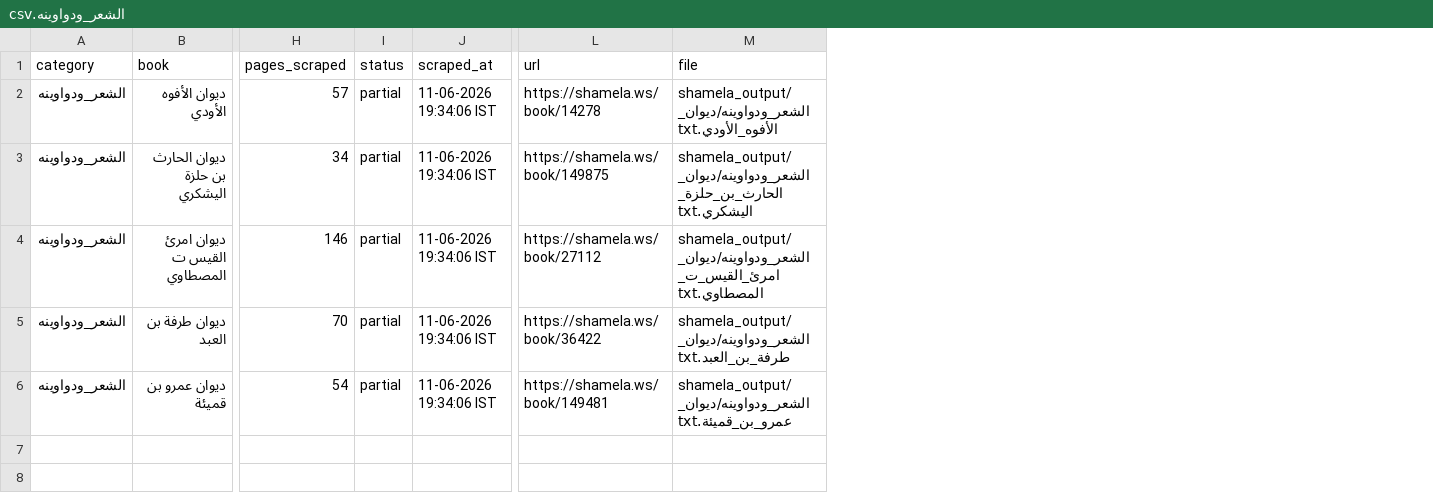
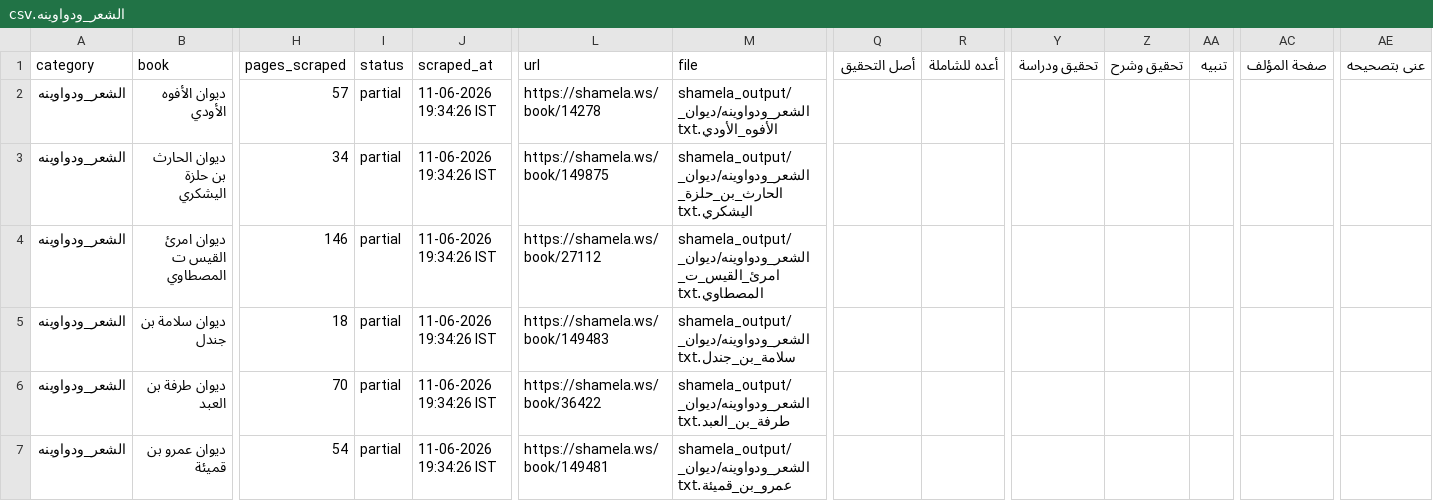
Before and after one commit to farhan281/al-qalam-project, a CSV file: shamela_output/reports/الشعر_ودواوينه.csv, drawn as a sheet; only a part is shown, gaps mark what is left out; addresses are those after the commit; rows hold the shown columns only; the diff names each change by its address in the sheet, - before the commit and + after, or states it on an @@ line.

```diff
--- a/shamela_output/reports/الشعر_ودواوينه.csv
+++ b/shamela_output/reports/الشعر_ودواوينه.csv
+column Q (أصل التحقيق), empty
+column R (أعده للشاملة), empty
+column Y (تحقيق ودراسة), empty
+column Z (تحقيق وشرح), empty
+column AA (تنبيه), empty
+column AC (صفحة المؤلف), empty
+column AE (عنى بتصحيحه), empty
-J2:J4 (scraped_at): 11-06-2026 19:34:06 IST
+J2:J4 (scraped_at): 11-06-2026 19:34:26 IST
+row 5: الشعر_ودواوينه | ديوان سلامة بن جندل | 18 | partial | 11-06-2026 19:34:26 IST | https://shamela.ws/book/149483 | shamela_output/الشعر_ودواوينه/ديوان_سلامة_بن_جندل.txt
-J6:J7 (scraped_at): 11-06-2026 19:34:06 IST
+J6:J7 (scraped_at): 11-06-2026 19:34:26 IST
```
Also changed, not shown: shamela_output/الأدب/الأدب.csv, shamela_output/التجويد_والقراءات/التجويد_والقراءات.csv, 23 other files.
